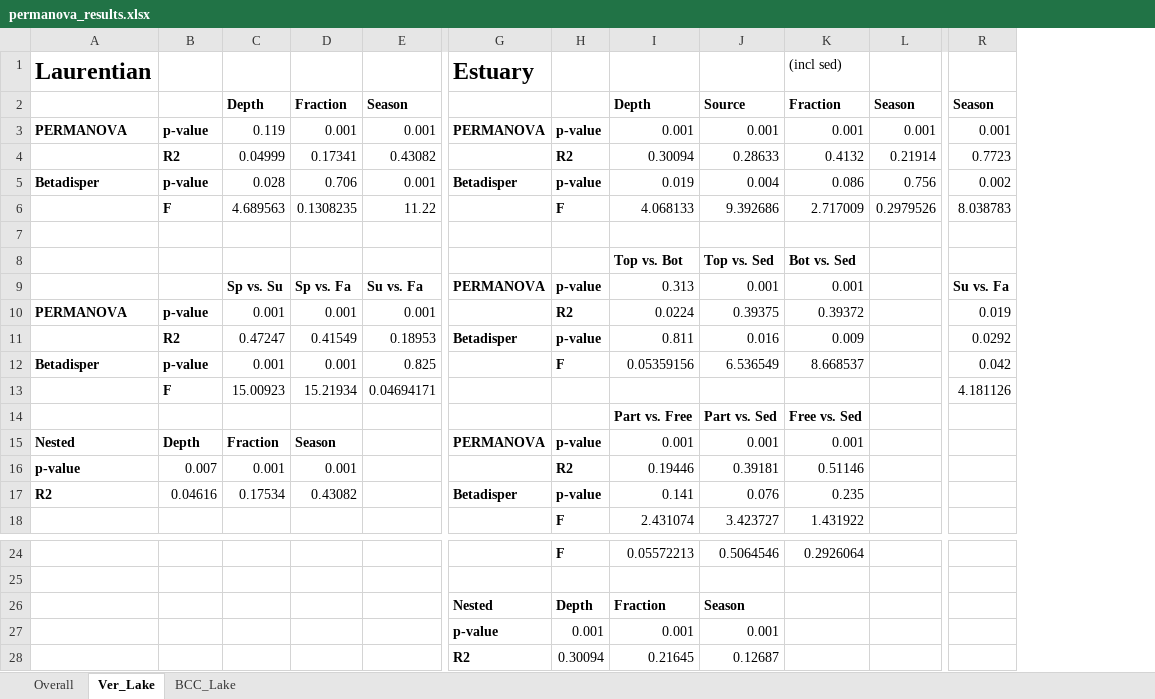
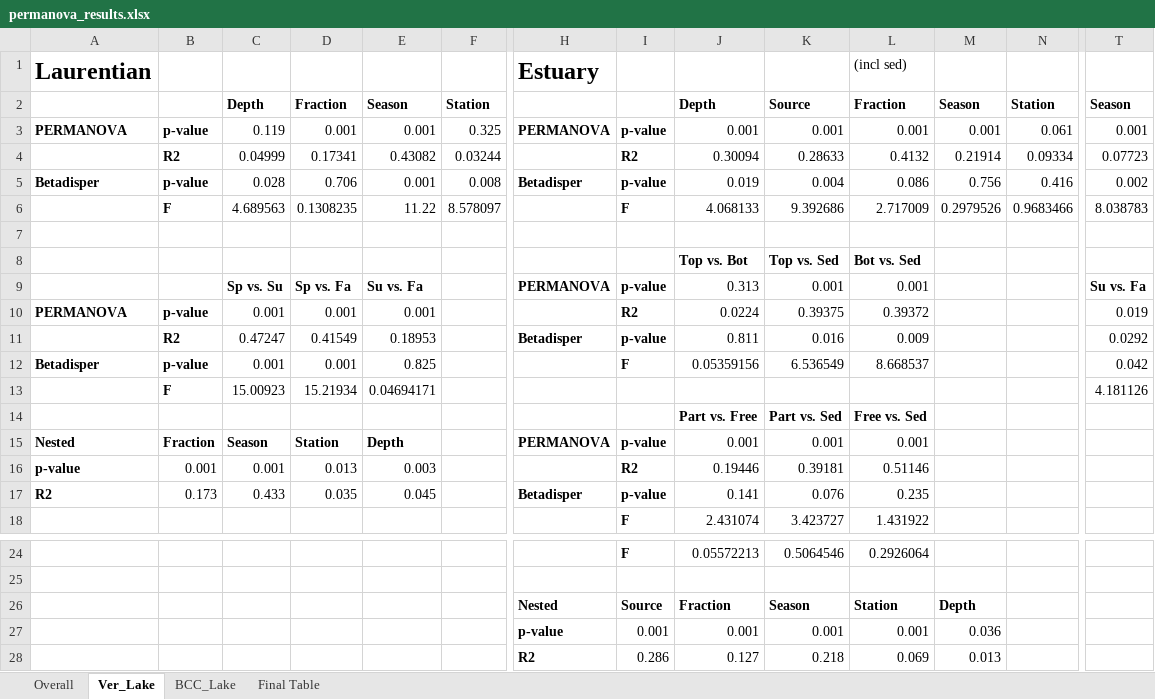
Before and after one commit to DenefLab/Verruco, an Excel workbook: analysis/permanova_results.xlsx, sheet Ver_Lake, drawn as a sheet; only a part is shown, gaps mark what is left out; values as stored, in another font and other column widths than the file's, no borders; removed rows and columns are numbered as before the commit, all else as after; rows hold the shown columns only; the diff names each change by its address in the sheet, - before the commit and + after, or states it on an @@ line.

Commit message:
Added Station to nested PERMANOVA, and final table

```diff
--- a/analysis/permanova_results.xlsx (sheet Ver_Lake)
+++ b/analysis/permanova_results.xlsx (sheet Ver_Lake)
+sheet tab: Final Table
+column F, rows 2-6: Station | 0.325 | 0.03244 | 0.008 | 8.578097
+column N, rows 2-6: Station | 0.061 | 0.09334 | 0.416 | 0.9683466
-T4: 0.7723
+T4: 0.07723
-B15: Depth
+B15: Fraction
-C15: Fraction
+C15: Season
-D15: Season
+D15: Station
-E15: (empty)
+E15: Depth
-B16: 0.007
+B16: 0.001
-D16: 0.001
+D16: 0.013
-E16: (empty)
+E16: 0.003
-B17: 0.04616
+B17: 0.173
-C17: 0.17534
+C17: 0.433
-D17: 0.43082
+D17: 0.035
-E17: (empty)
+E17: 0.045
-I26: Depth
+I26: Source
-L26: (empty)
+L26: Station
-M26: (empty)
+M26: Depth
-L27: (empty)
+L27: 0.001
-M27: (empty)
+M27: 0.036
-row 28:  |  |  |  |  | R2 | 0.30094 | 0.21645 | 0.12687
+row 28:  |  |  |  |  |  | R2 | 0.286 | 0.127 | 0.218 | 0.069 | 0.013
```
Also changed, not shown: sheet BCC_Lake.
